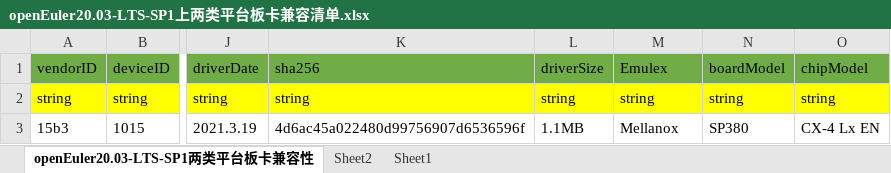
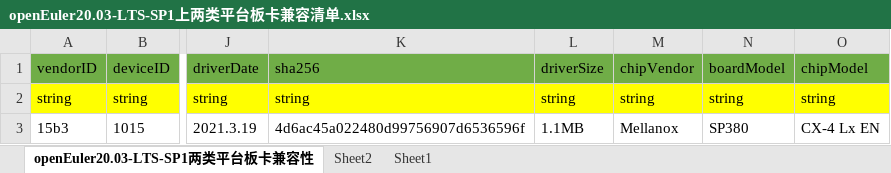
Before and after one commit to openeuler-mirror/website-v2, an Excel workbook: data/compatibility/openEuler20.03-LTS-SP1上两类平台板卡兼容清单.xlsx, sheet openEuler20.03-LTS-SP1两类平台板卡兼容性, drawn as a sheet; only a part is shown, gaps mark what is left out; values as stored, in another font and other column widths than the file's, no borders; the diff names each change by its address in the sheet, - before the commit and + after, or states it on an @@ line.

```diff
--- a/data/compatibility/openEuler20.03-LTS-SP1上两类平台板卡兼容清单.xlsx (sheet openEuler20.03-LTS-SP1两类平台板卡兼容性)
+++ b/data/compatibility/openEuler20.03-LTS-SP1上两类平台板卡兼容清单.xlsx (sheet openEuler20.03-LTS-SP1两类平台板卡兼容性)
-M1: Emulex
+M1: chipVendor
```
